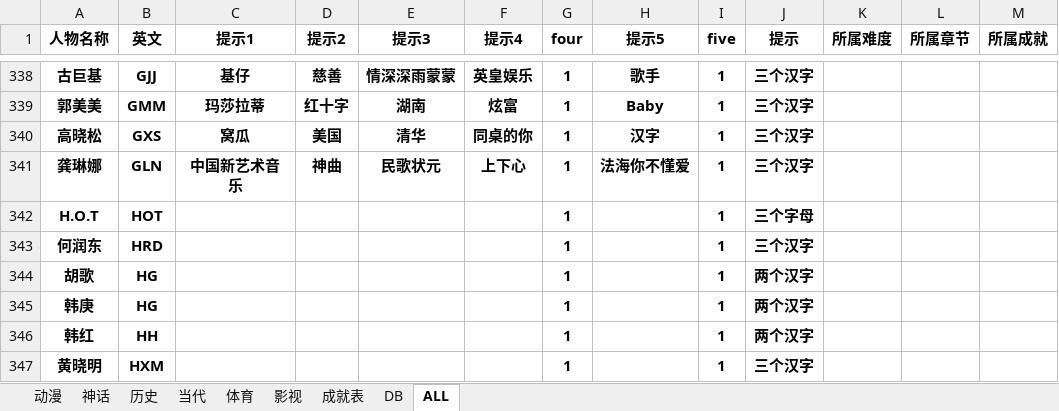
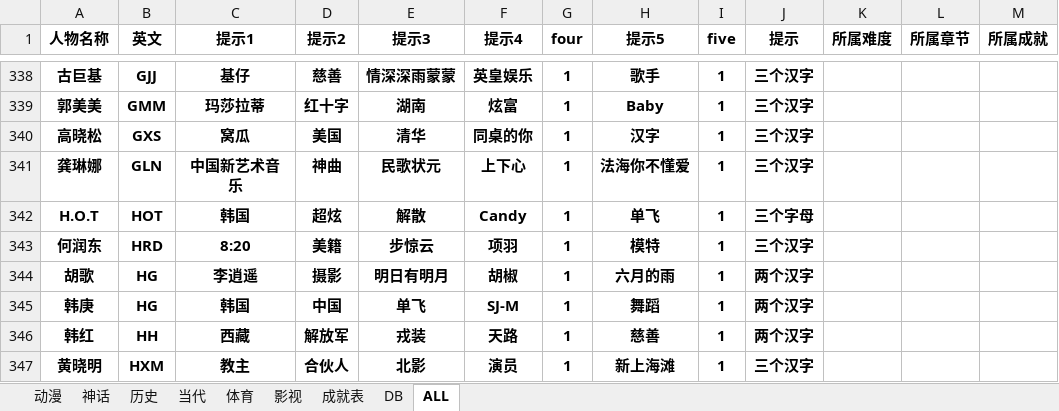
Before and after one commit to tracytheron/TaTaTa, an Excel workbook: Q/Q.xlsx, sheet ALL, drawn as a sheet; only a part is shown, gaps mark what is left out; values as stored, in another font and other column widths than the file's, no borders; the diff covers the shown part only; the diff names each change by its address in the sheet, - before the commit and + after, or states it on an @@ line.

Commit message:
modify 20130909

```diff
--- a/Q/Q.xlsx (sheet ALL)
+++ b/Q/Q.xlsx (sheet ALL)
-C342 (提示1): (empty)
+C342 (提示1): 韩国
-D342 (提示2): (empty)
+D342 (提示2): 超炫
-E342 (提示3): (empty)
+E342 (提示3): 解散
-F342 (提示4): (empty)
+F342 (提示4): Candy
-H342 (提示5): (empty)
+H342 (提示5): 单飞
-C343 (提示1): (empty)
+C343 (提示1): 8:20
-D343 (提示2): (empty)
+D343 (提示2): 美籍
-E343 (提示3): (empty)
+E343 (提示3): 步惊云
-F343 (提示4): (empty)
+F343 (提示4): 项羽
-H343 (提示5): (empty)
+H343 (提示5): 模特
-C344 (提示1): (empty)
+C344 (提示1): 李逍遥
-D344 (提示2): (empty)
+D344 (提示2): 摄影
-E344 (提示3): (empty)
+E344 (提示3): 明日有明月
-F344 (提示4): (empty)
+F344 (提示4): 胡椒
-H344 (提示5): (empty)
+H344 (提示5): 六月的雨
-C345 (提示1): (empty)
+C345 (提示1): 韩国
-D345 (提示2): (empty)
+D345 (提示2): 中国
-E345 (提示3): (empty)
+E345 (提示3): 单飞
-F345 (提示4): (empty)
+F345 (提示4): SJ-M
-H345 (提示5): (empty)
+H345 (提示5): 舞蹈
-C346 (提示1): (empty)
+C346 (提示1): 西藏
-D346 (提示2): (empty)
+D346 (提示2): 解放军
-E346 (提示3): (empty)
+E346 (提示3): 戎装
-F346 (提示4): (empty)
+F346 (提示4): 天路
-H346 (提示5): (empty)
+H346 (提示5): 慈善
-C347 (提示1): (empty)
+C347 (提示1): 教主
-D347 (提示2): (empty)
+D347 (提示2): 合伙人
-E347 (提示3): (empty)
+E347 (提示3): 北影
-F347 (提示4): (empty)
+F347 (提示4): 演员
-H347 (提示5): (empty)
+H347 (提示5): 新上海滩
```
Also changed, not shown: 70 edited cells elsewhere in this sheet.
